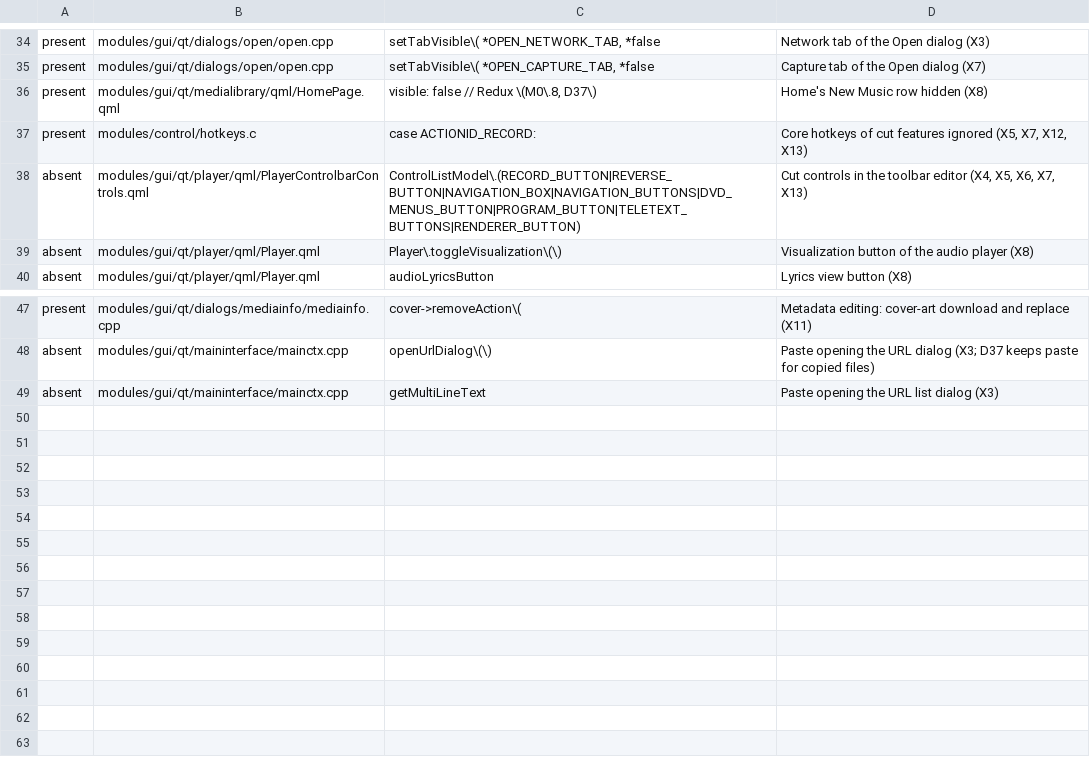
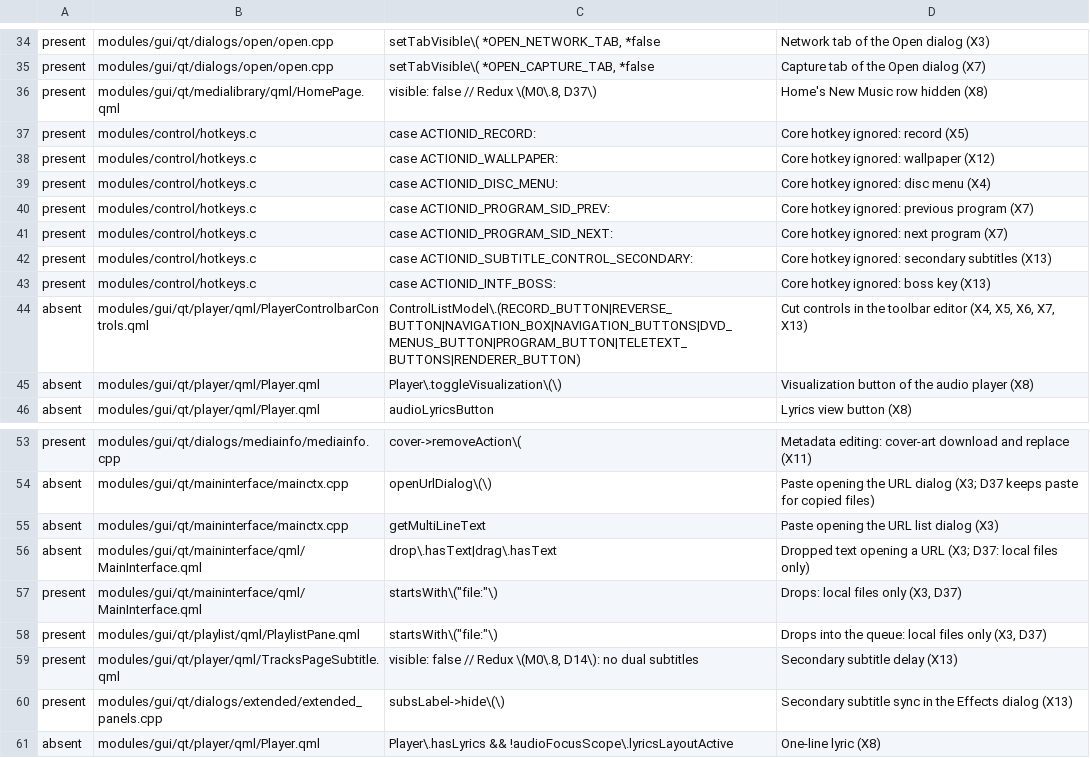
Before and after one commit to IamAndelib/Redux-Video-Player, a TSV file: redux/qa/cut-entries.tsv, drawn as a sheet; only a part is shown, gaps mark what is left out.

```diff
--- a/redux/qa/cut-entries.tsv
+++ b/redux/qa/cut-entries.tsv
@@ -36,3 +36,9 @@ present	modules/gui/qt/dialogs/open/open.cpp	setTabVisible\( *OPEN_CAPTURE_TAB,
 present	modules/gui/qt/medialibrary/qml/HomePage.qml	visible: false   // Redux \(M0\.8, D37\)	Home's New Music row hidden (X8)
-present	modules/control/hotkeys.c	case ACTIONID_RECORD:	Core hotkeys of cut features ignored (X5, X7, X12, X13)
+present	modules/control/hotkeys.c	case ACTIONID_RECORD:	Core hotkey ignored: record (X5)
+present	modules/control/hotkeys.c	case ACTIONID_WALLPAPER:	Core hotkey ignored: wallpaper (X12)
+present	modules/control/hotkeys.c	case ACTIONID_DISC_MENU:	Core hotkey ignored: disc menu (X4)
+present	modules/control/hotkeys.c	case ACTIONID_PROGRAM_SID_PREV:	Core hotkey ignored: previous program (X7)
+present	modules/control/hotkeys.c	case ACTIONID_PROGRAM_SID_NEXT:	Core hotkey ignored: next program (X7)
+present	modules/control/hotkeys.c	case ACTIONID_SUBTITLE_CONTROL_SECONDARY:	Core hotkey ignored: secondary subtitles (X13)
+present	modules/control/hotkeys.c	case ACTIONID_INTF_BOSS:	Core hotkey ignored: boss key (X13)
 absent	modules/gui/qt/player/qml/PlayerControlbarControls.qml	ControlListModel\.(RECORD_BUTTON|REVERSE_BUTTON|NAVIGATION_BOX|NAVIGATION_BUTTONS|DVD_MENUS_BUTTON|PROGRAM_BUTTON|TELETEXT_BUTTONS|RENDERER_BUTTON)	Cut controls in the toolbar editor (X4, X5, X6, X7, X13)
@@ -49 +55,7 @@ absent	modules/gui/qt/maininterface/mainctx.cpp	openUrlDialog\(\)	Paste opening
 absent	modules/gui/qt/maininterface/mainctx.cpp	getMultiLineText	Paste opening the URL list dialog (X3)
+absent	modules/gui/qt/maininterface/qml/MainInterface.qml	drop\.hasText|drag\.hasText	Dropped text opening a URL (X3; D37: local files only)
+present	modules/gui/qt/maininterface/qml/MainInterface.qml	startsWith\("file:"\)	Drops: local files only (X3, D37)
+present	modules/gui/qt/playlist/qml/PlaylistPane.qml	startsWith\("file:"\)	Drops into the queue: local files only (X3, D37)
+present	modules/gui/qt/player/qml/TracksPageSubtitle.qml	visible: false   // Redux \(M0\.8, D14\): no dual subtitles	Secondary subtitle delay (X13)
+present	modules/gui/qt/dialogs/extended/extended_panels.cpp	subsLabel->hide\(\)	Secondary subtitle sync in the Effects dialog (X13)
+absent	modules/gui/qt/player/qml/Player.qml	Player\.hasLyrics && !audioFocusScope\.lyricsLayoutActive	One-line lyric (X8)
```
Also changed, not shown: 11 other files.
